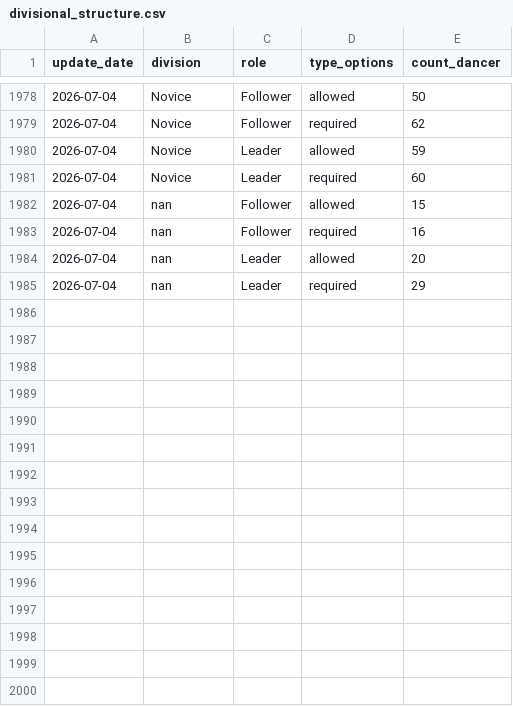
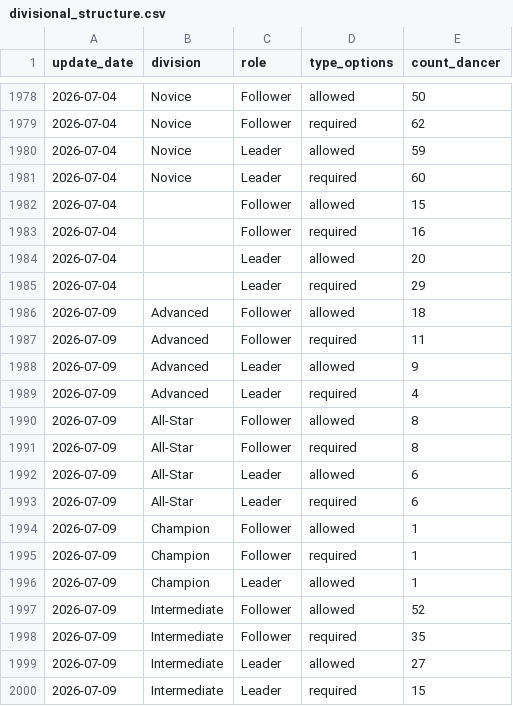
Before and after one commit to zlat1109/wsdc-data-pipeline, a CSV file: data/divisional_structure.csv, drawn as a sheet; only a part is shown, gaps mark what is left out; the diff covers the shown part only.

```diff
--- a/data/divisional_structure.csv
+++ b/data/divisional_structure.csv
@@ -1981,5 +1981,20 @@ update_date,division,role,type_options,count_dancer
 2026-07-04,Novice,Leader,required,60
-2026-07-04,nan,Follower,allowed,15
-2026-07-04,nan,Follower,required,16
-2026-07-04,nan,Leader,allowed,20
-2026-07-04,nan,Leader,required,29
+2026-07-04,,Follower,allowed,15
+2026-07-04,,Follower,required,16
+2026-07-04,,Leader,allowed,20
+2026-07-04,,Leader,required,29
+2026-07-09,Advanced,Follower,allowed,18
+2026-07-09,Advanced,Follower,required,11
+2026-07-09,Advanced,Leader,allowed,9
+2026-07-09,Advanced,Leader,required,4
+2026-07-09,All-Star,Follower,allowed,8
+2026-07-09,All-Star,Follower,required,8
+2026-07-09,All-Star,Leader,allowed,6
+2026-07-09,All-Star,Leader,required,6
+2026-07-09,Champion,Follower,allowed,1
+2026-07-09,Champion,Follower,required,1
+2026-07-09,Champion,Leader,allowed,1
+2026-07-09,Intermediate,Follower,allowed,52
+2026-07-09,Intermediate,Follower,required,35
+2026-07-09,Intermediate,Leader,allowed,27
+2026-07-09,Intermediate,Leader,required,15
```
Also changed, not shown: 12 added rows elsewhere in this file, data/changed_dancer_name_info.csv, data/divisional_structure_only_dominate_role.csv, 13 other files.
